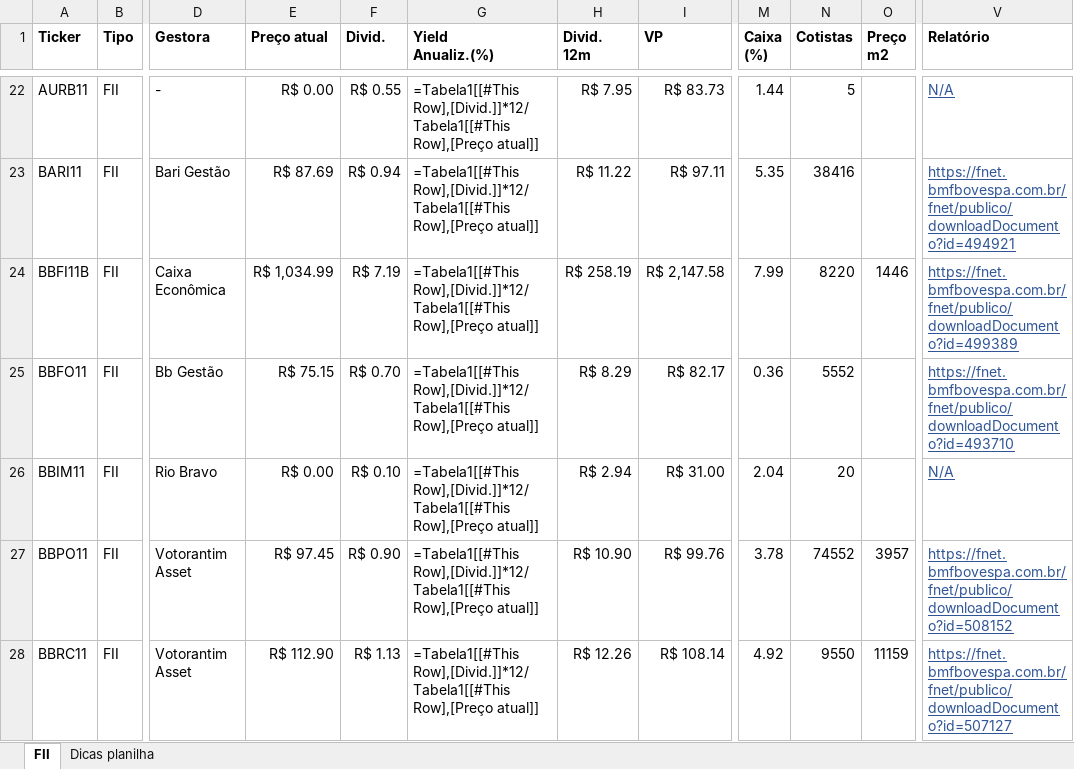
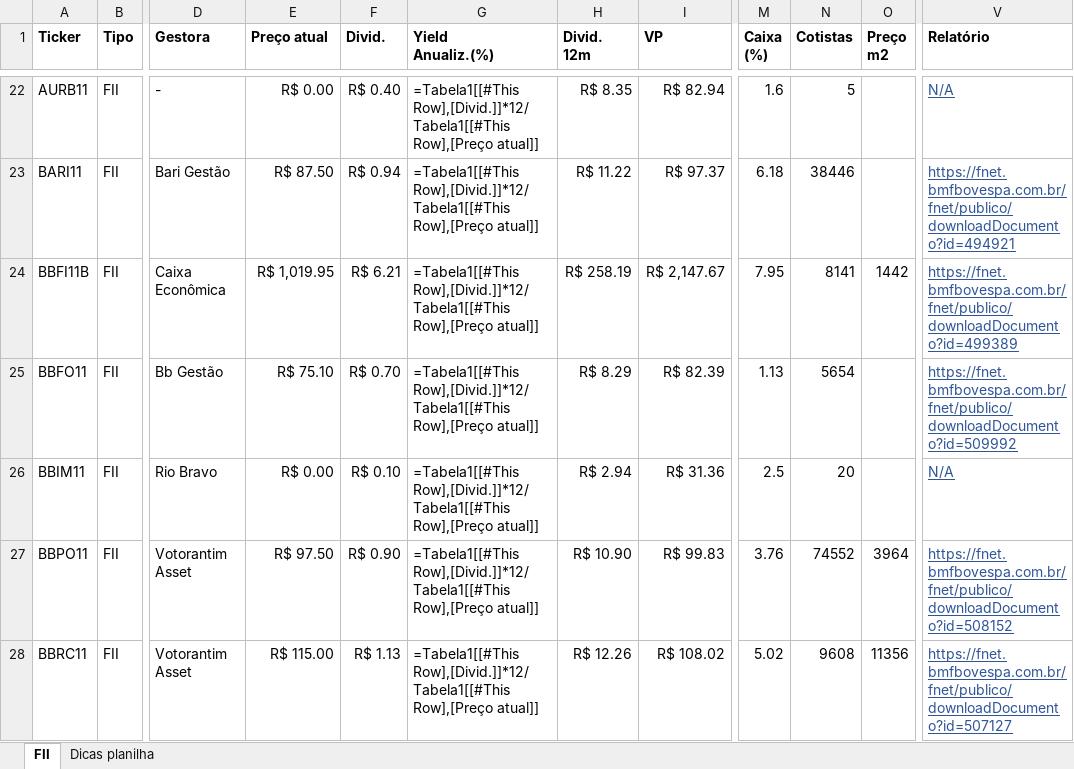
Before and after one commit to thales-sr/dashboardfii, an Excel workbook: fiis_thales_st.xlsx, sheet FII, drawn as a sheet; only a part is shown, gaps mark what is left out; values as stored, in another font and other column widths than the file's, no borders; formulas without a stored value are shown as written; conditional formats and table styles not drawn; the diff covers the shown part only; the diff names each change by its address in the sheet, - before the commit and + after, or states it on an @@ line.

```diff
--- a/fiis_thales_st.xlsx (sheet FII)
+++ b/fiis_thales_st.xlsx (sheet FII)
-F22 (Divid.): R$ 0.55
+F22 (Divid.): R$ 0.40
-H22 (Divid. 12m): R$ 7.95
+H22 (Divid. 12m): R$ 8.35
-I22 (VP): R$ 83.73
+I22 (VP): R$ 82.94
-M22 (Caixa (%)): 1.44
+M22 (Caixa (%)): 1.6
-E23 (Preço atual): R$ 87.69
+E23 (Preço atual): R$ 87.50
-I23 (VP): R$ 97.11
+I23 (VP): R$ 97.37
-M23 (Caixa (%)): 5.35
+M23 (Caixa (%)): 6.18
-N23 (Cotistas): 38416
+N23 (Cotistas): 38446
-E24 (Preço atual): R$ 1,034.99
+E24 (Preço atual): R$ 1,019.95
-F24 (Divid.): R$ 7.19
+F24 (Divid.): R$ 6.21
-I24 (VP): R$ 2,147.58
+I24 (VP): R$ 2,147.67
-M24 (Caixa (%)): 7.99
+M24 (Caixa (%)): 7.95
-N24 (Cotistas): 8220
+N24 (Cotistas): 8141
-O24 (Preço m2): 1446
+O24 (Preço m2): 1442
-E25 (Preço atual): R$ 75.15
+E25 (Preço atual): R$ 75.10
-I25 (VP): R$ 82.17
+I25 (VP): R$ 82.39
-M25 (Caixa (%)): 0.36
+M25 (Caixa (%)): 1.13
-N25 (Cotistas): 5552
+N25 (Cotistas): 5654
-V25 (Relatório): https://fnet.bmfbovespa.com.br/fnet/publico/downloadDocumento?id=493710
+V25 (Relatório): https://fnet.bmfbovespa.com.br/fnet/publico/downloadDocumento?id=509992
-I26 (VP): R$ 31.00
+I26 (VP): R$ 31.36
-M26 (Caixa (%)): 2.04
+M26 (Caixa (%)): 2.5
-E27 (Preço atual): R$ 97.45
+E27 (Preço atual): R$ 97.50
-I27 (VP): R$ 99.76
+I27 (VP): R$ 99.83
-M27 (Caixa (%)): 3.78
+M27 (Caixa (%)): 3.76
-O27 (Preço m2): 3957
+O27 (Preço m2): 3964
-E28 (Preço atual): R$ 112.90
+E28 (Preço atual): R$ 115.00
-I28 (VP): R$ 108.14
+I28 (VP): R$ 108.02
-M28 (Caixa (%)): 4.92
+M28 (Caixa (%)): 5.02
-N28 (Cotistas): 9550
+N28 (Cotistas): 9608
-O28 (Preço m2): 11159
+O28 (Preço m2): 11356
```
Also changed, not shown: 1435 edited cells elsewhere in this sheet, fiis_thales_st_novo.xlsx.
